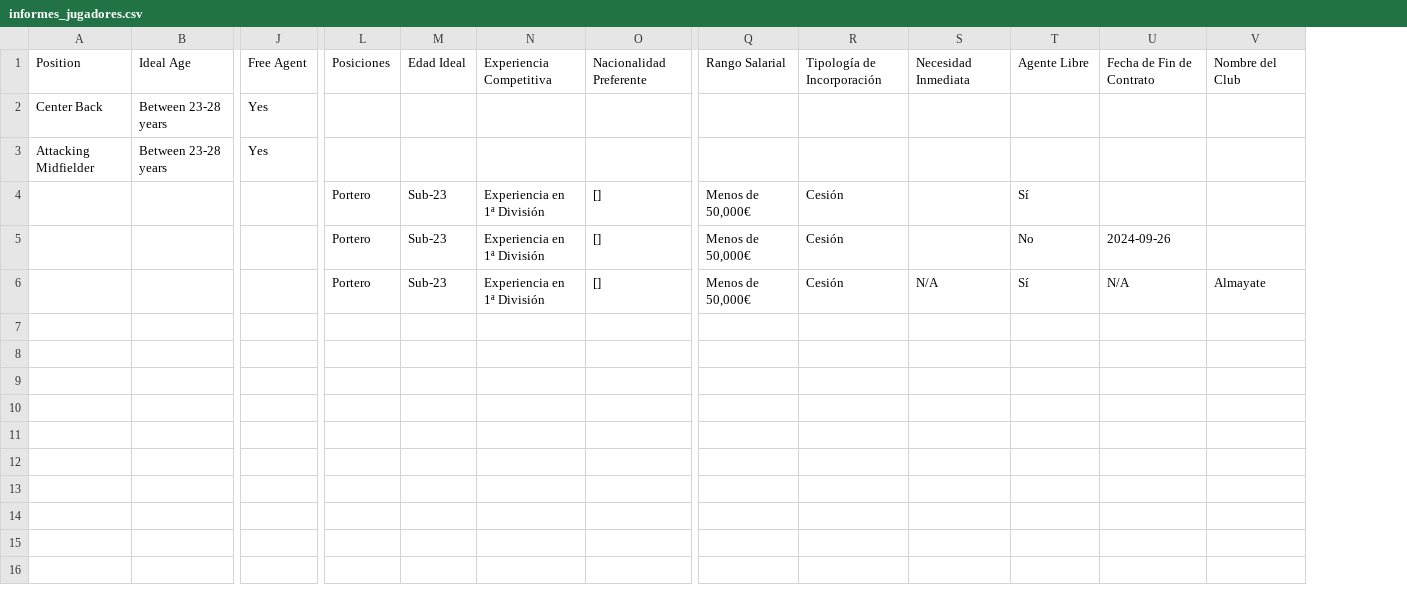
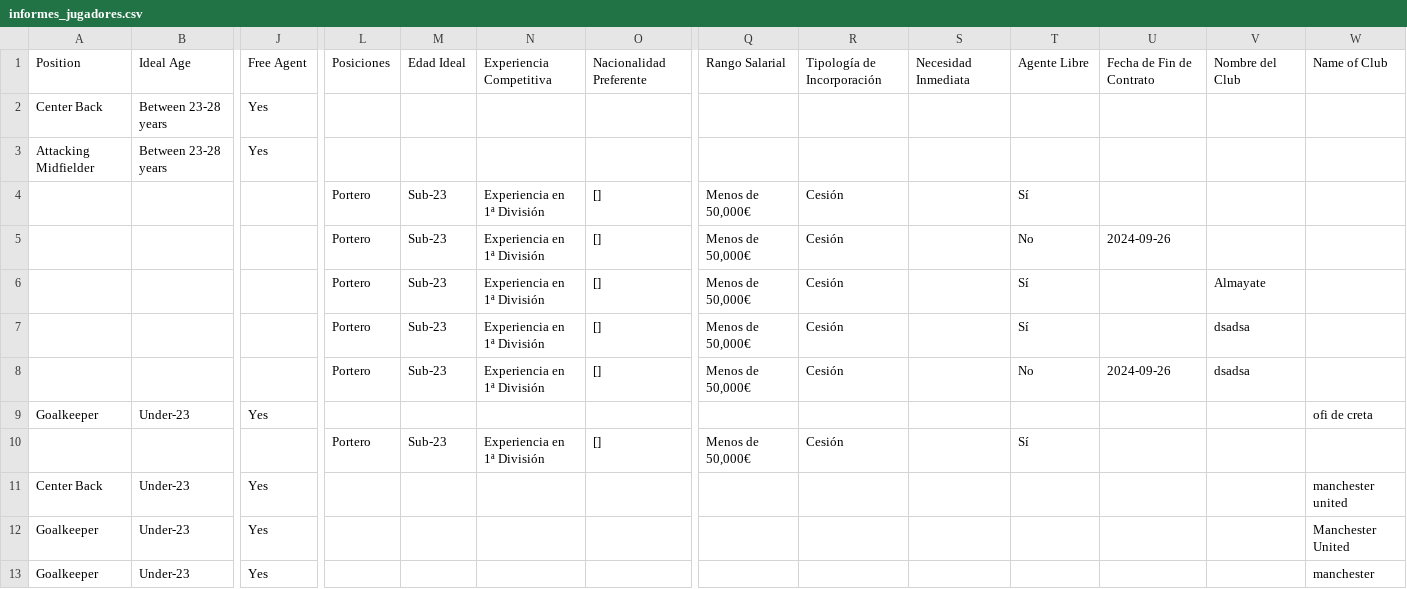
Before and after one commit to jmmartinnu2/Requirements, a CSV file: informes_jugadores.csv, drawn as a sheet; only a part is shown, gaps mark what is left out; rows hold the shown columns only; the diff covers the shown part only; the diff names each change by its address in the sheet, - before the commit and + after, or states it on an @@ line.

```diff
--- a/informes_jugadores.csv
+++ b/informes_jugadores.csv
+column W, row 1: Name of Club
-S6: N/A
+S6: (empty)
-U6: N/A
+U6: (empty)
+row 7:  |  |  | Portero | Sub-23 | Experiencia en 1ª División | [] | Menos de 50,000€ | Cesión |  | Sí |  | dsadsa
+row 8:  |  |  | Portero | Sub-23 | Experiencia en 1ª División | [] | Menos de 50,000€ | Cesión |  | No | 2024-09-26 | dsadsa
+row 9: Goalkeeper | Under-23 | Yes |  |  |  |  |  |  |  |  |  |  | ofi de creta
+row 10:  |  |  | Portero | Sub-23 | Experiencia en 1ª División | [] | Menos de 50,000€ | Cesión |  | Sí
+row 11: Center Back | Under-23 | Yes |  |  |  |  |  |  |  |  |  |  | manchester united
+row 12: Goalkeeper | Under-23 | Yes |  |  |  |  |  |  |  |  |  |  | Manchester United
+row 13: Goalkeeper | Under-23 | Yes |  |  |  |  |  |  |  |  |  |  | manchester
```
Also changed, not shown: 11 added rows elsewhere in this file, 1 other file.
